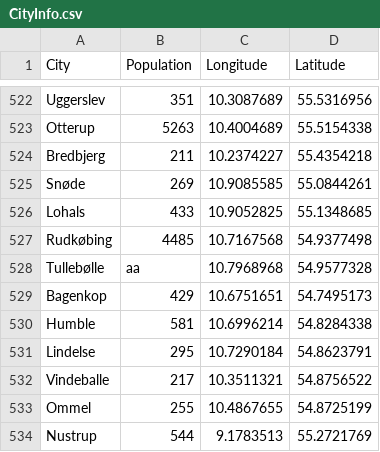
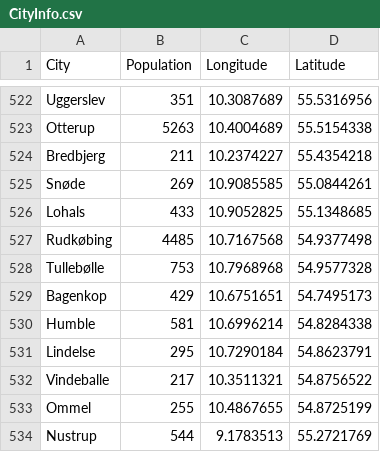
Before and after one commit to SmartEVP8/SmartEV, a CSV file: data/CityInfo.csv, drawn as a sheet; only a part is shown, gaps mark what is left out.

Commit message:
Fix dataset

```diff
--- a/data/CityInfo.csv
+++ b/data/CityInfo.csv
@@ -527,3 +527,3 @@ Lohals,433,10.9052825,55.1348685
 Rudkøbing,4485,10.7167568,54.9377498
-Tullebølle,aa,10.7968968,54.9577328
+Tullebølle,753,10.7968968,54.9577328
 Bagenkop,429,10.6751651,54.7495173
```
